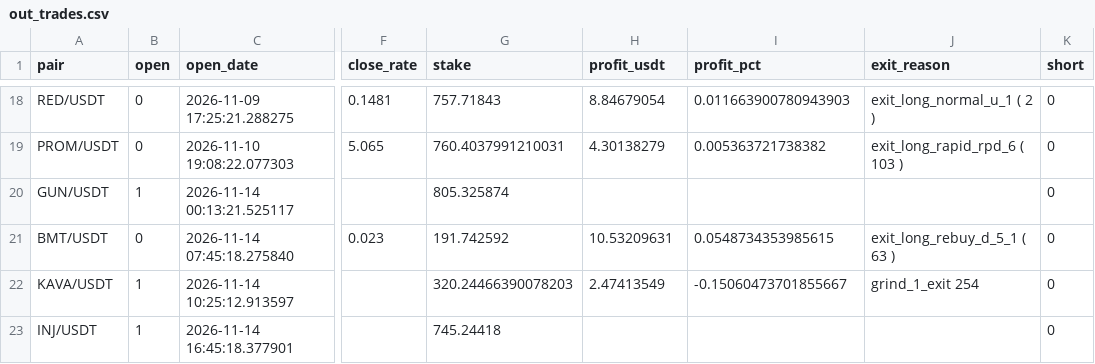
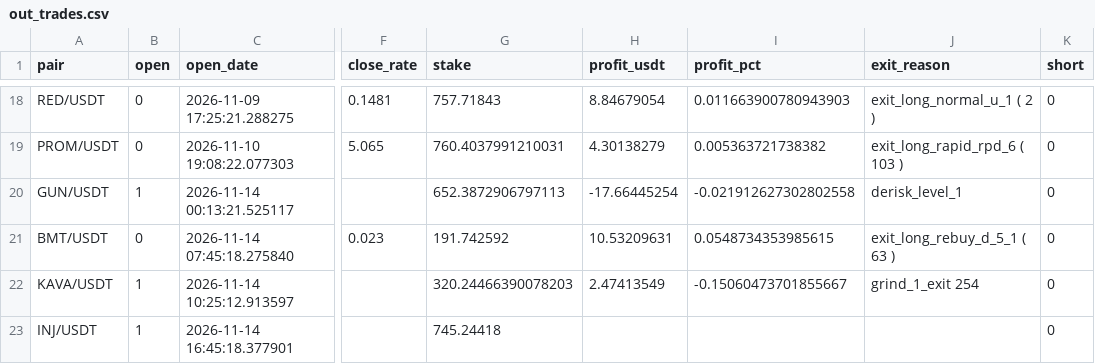
Before and after one commit to artemtatarintsev98/redline-bot, a CSV file: ft/nfi10k/out_trades.csv, drawn as a sheet; only a part is shown, gaps mark what is left out; the diff names each change by its address in the sheet, - before the commit and + after, or states it on an @@ line.

```diff
--- a/ft/nfi10k/out_trades.csv
+++ b/ft/nfi10k/out_trades.csv
-G20 (stake): 805.325874
+G20 (stake): 652.3872906797113
-H20 (profit_usdt): (empty)
+H20 (profit_usdt): -17.66445254
-I20 (profit_pct): (empty)
+I20 (profit_pct): -0.021912627302802558
-J20 (exit_reason): (empty)
+J20 (exit_reason): derisk_level_1
```
Also changed, not shown: 6 other files.
